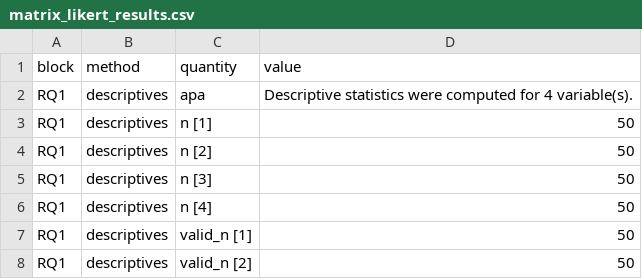
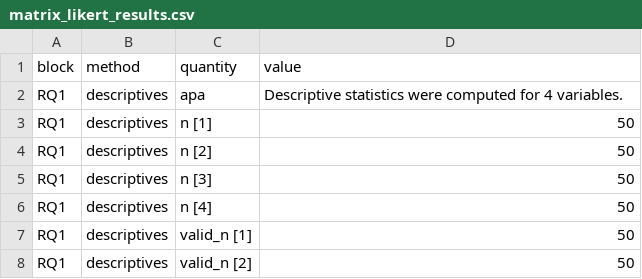
Before and after one commit to MohammedAliSharafuddin/surveyframe, a CSV file: inst/extdata/demos/matrix_likert_results.csv, drawn as a sheet; only a part is shown.

```diff
--- a/inst/extdata/demos/matrix_likert_results.csv
+++ b/inst/extdata/demos/matrix_likert_results.csv
@@ -1,3 +1,3 @@
 "block","method","quantity","value"
-"RQ1","descriptives","apa","Descriptive statistics were computed for 4 variable(s)."
+"RQ1","descriptives","apa","Descriptive statistics were computed for 4 variables."
 "RQ1","descriptives","n [1]","50"
```
Also changed, not shown: inst/extdata/demos/branching_results.csv, inst/extdata/demos/first_survey_results.csv, 8 other files.
